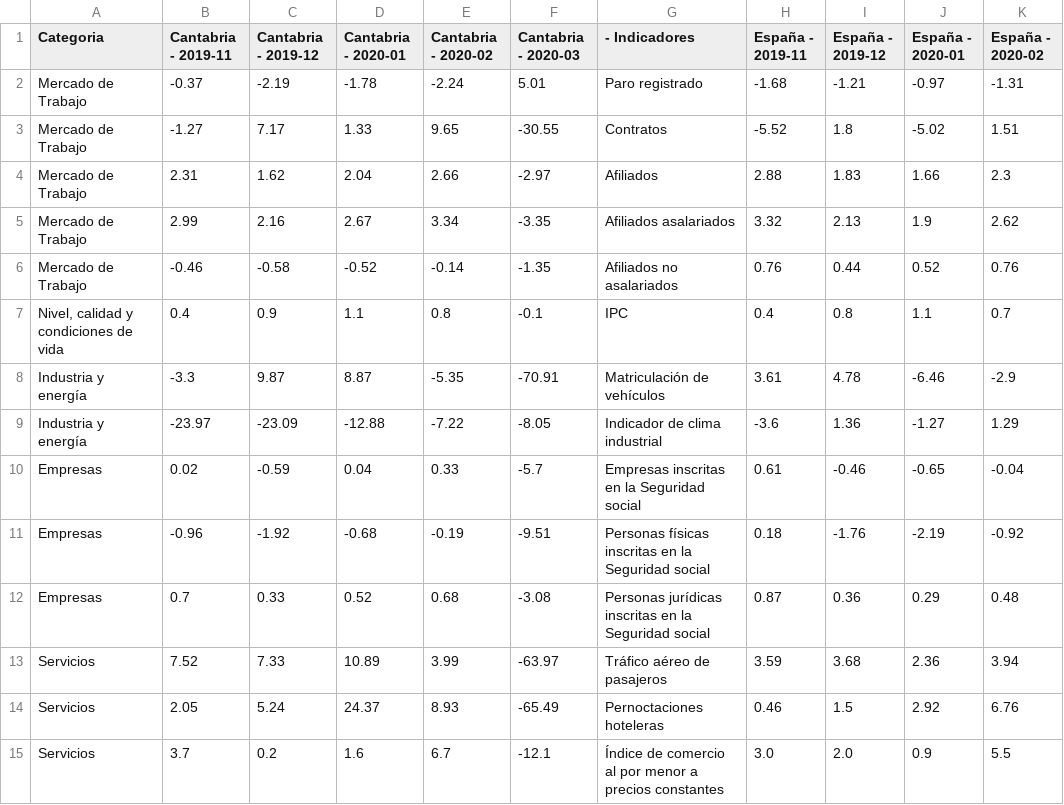
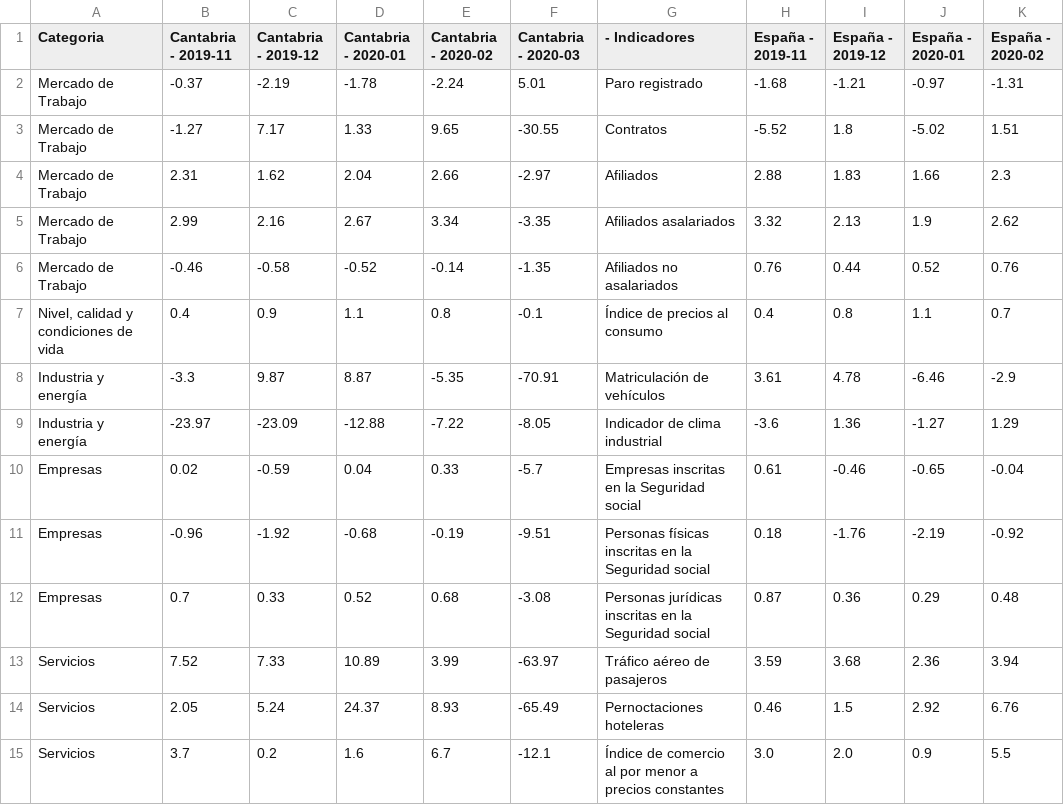
Before and after one commit to icane/economic-indicators, a CSV file: etl/data/output/vision-global-mensuales.csv, drawn as a sheet; only a part is shown; the diff names each change by its address in the sheet, - before the commit and + after, or states it on an @@ line.

```diff
--- a/etl/data/output/vision-global-mensuales.csv
+++ b/etl/data/output/vision-global-mensuales.csv
-G7 (- Indicadores): IPC
+G7 (- Indicadores): Índice de precios al consumo
```
Also changed, not shown: 29 other files.
